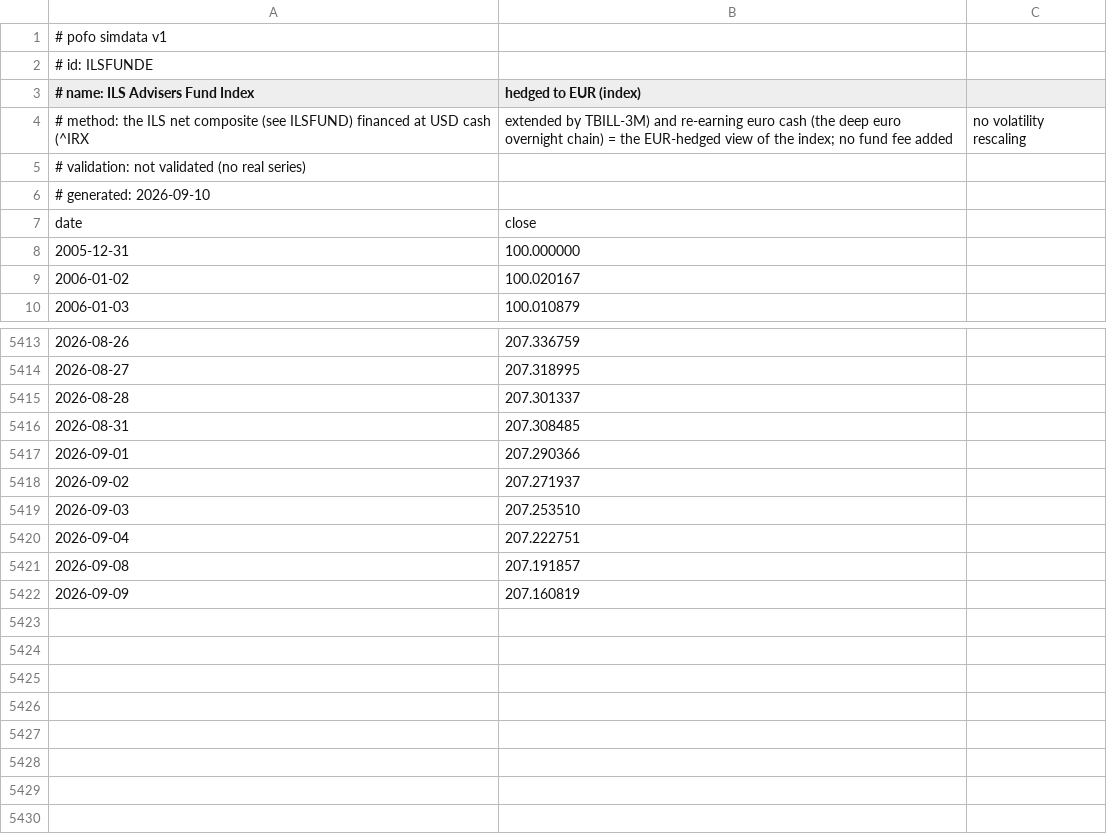
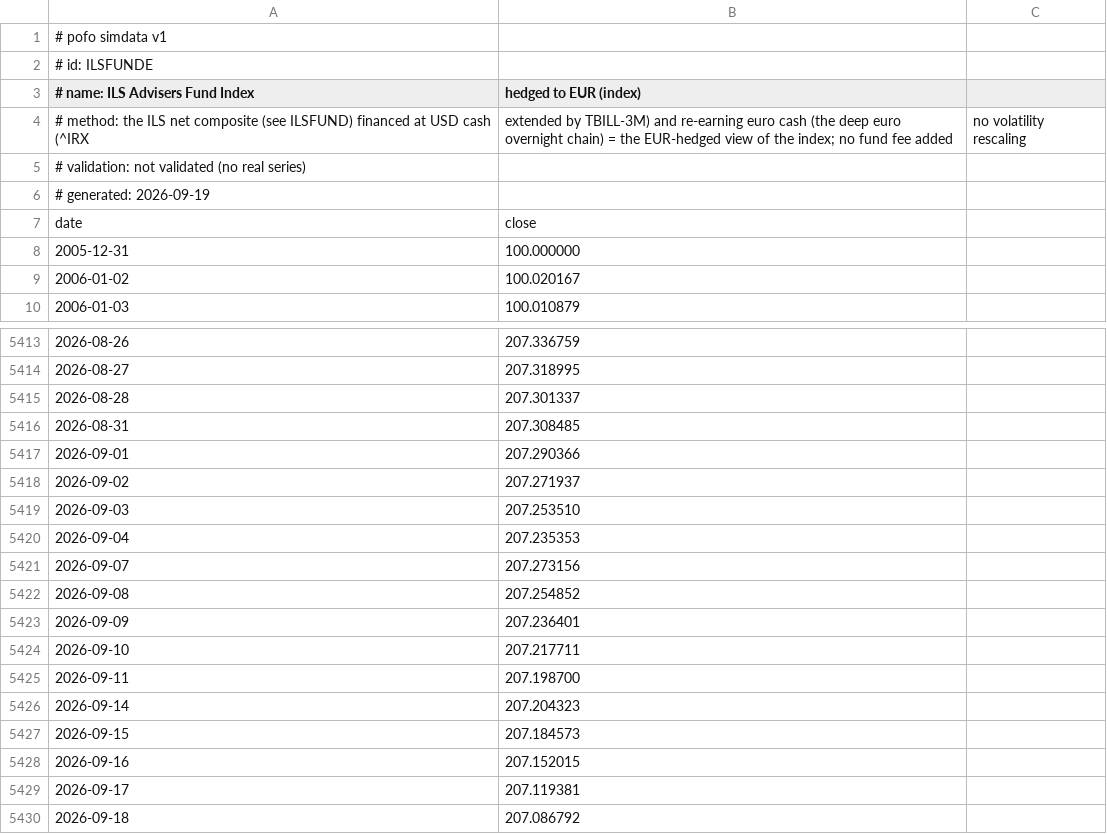
Before and after one commit to bpineau/pofo, a CSV file: pkg/datasets/simdata/ILSFUNDE.csv, drawn as a sheet; only a part is shown, gaps mark what is left out.

```diff
--- a/pkg/datasets/simdata/ILSFUNDE.csv
+++ b/pkg/datasets/simdata/ILSFUNDE.csv
@@ -5,3 +5,3 @@
 # validation: not validated (no real series)
-# generated: 2026-09-10
+# generated: 2026-09-19
 date,close
@@ -5419,4 +5419,12 @@ date,close
 2026-09-03,207.253510
-2026-09-04,207.222751
-2026-09-08,207.191857
-2026-09-09,207.160819
+2026-09-04,207.235353
+2026-09-07,207.273156
+2026-09-08,207.254852
+2026-09-09,207.236401
+2026-09-10,207.217711
+2026-09-11,207.198700
+2026-09-14,207.204323
+2026-09-15,207.184573
+2026-09-16,207.152015
+2026-09-17,207.119381
+2026-09-18,207.086792
```
Also changed, not shown: pkg/datasets/simdata/BTOP50E.csv, pkg/datasets/simdata/DTLETR.csv, 56 other files.
